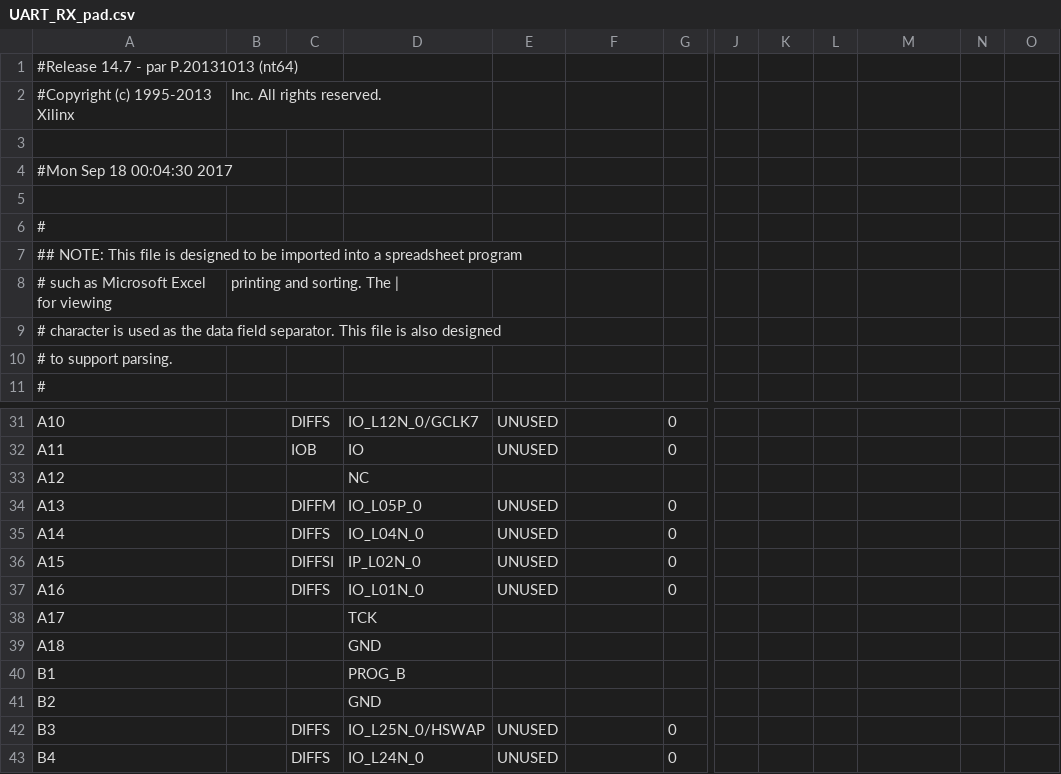
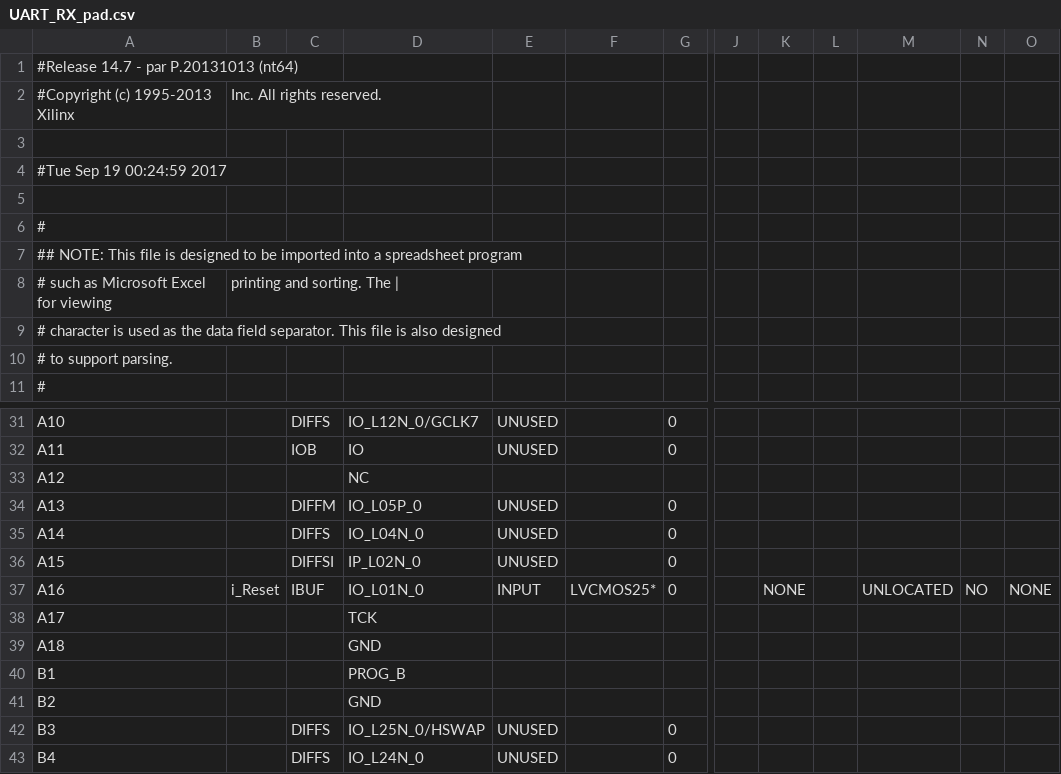
Before and after one commit to Osanllet/VLCttt, a CSV file: UART_RX_pad.csv, drawn as a sheet; only a part is shown, gaps mark what is left out; the diff names each change by its address in the sheet, - before the commit and + after, or states it on an @@ line.

```diff
--- a/UART_RX_pad.csv
+++ b/UART_RX_pad.csv
-A4: #Mon Sep 18 00:04:30 2017
+A4: #Tue Sep 19 00:24:59 2017
-B37: (empty)
+B37: i_Reset
-C37: DIFFS
+C37: IBUF
-E37: UNUSED
+E37: INPUT
-F37: (empty)
+F37: LVCMOS25*
-K37: (empty)
+K37: NONE
-M37: (empty)
+M37: UNLOCATED
-N37: (empty)
+N37: NO
-O37: (empty)
+O37: NONE
```
Also changed, not shown: 42 other files.
